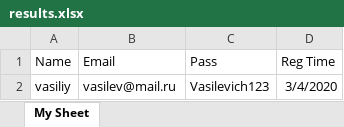
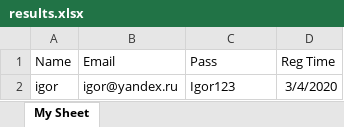
Before and after one commit to GILLuss/parserform, an Excel workbook: results.xlsx, sheet My Sheet, drawn as a sheet; values as stored, in another font and other column widths than the file's, no borders; removed rows and columns are numbered as before the commit, all else as after; the diff names each change by its address in the sheet, - before the commit and + after, or states it on an @@ line.

```diff
--- a/results.xlsx (sheet My Sheet)
+++ b/results.xlsx (sheet My Sheet)
-row 2: vasiliy | vasilev@mail.ru | Vasilevich123 | 3/4/2020
+row 2: igor | igor@yandex.ru | Igor123 | 3/4/2020
```
Also changed, not shown: users.xlsx, 4 other files.
